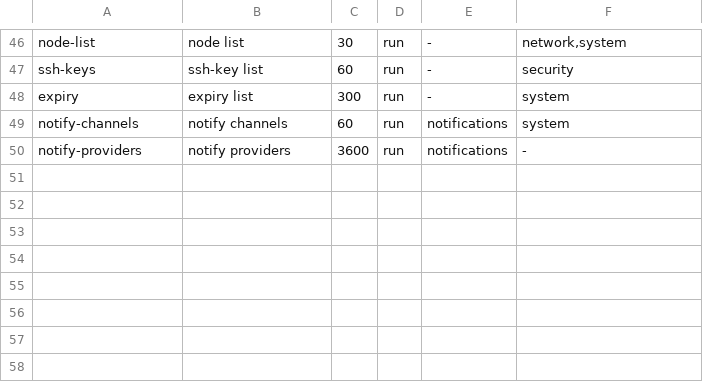
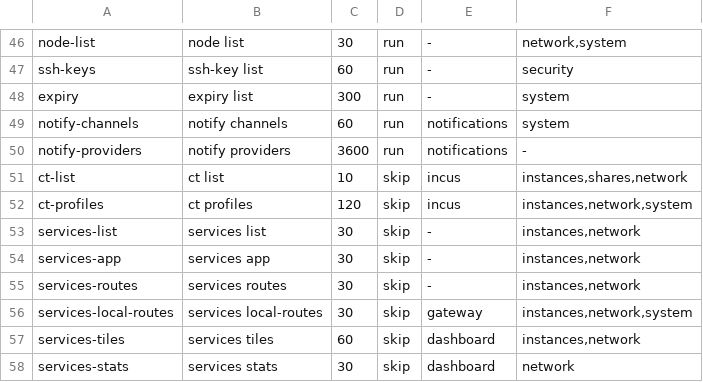
Before and after one commit to hobnix/server, a TSV file: scripts/lib/live-topics.tsv, drawn as a sheet; only a part is shown, gaps mark what is left out; the diff names each change by its address in the sheet, - before the commit and + after, or states it on an @@ line.

Commit message:
feat(live-state): instance and service reads served from topics
Add 8 topics (ct list and profiles, services list, app, routes, local routes,
tiles, stats). Services app and stats refresh on instance and network changes,
and a rebuild or update refreshes profiles and local routes.

```diff
--- a/scripts/lib/live-topics.tsv
+++ b/scripts/lib/live-topics.tsv
+row 51: ct-list | ct list | 10 | skip | incus | instances,shares,network
+row 52: ct-profiles | ct profiles | 120 | skip | incus | instances,network,system
+row 53: services-list | services list | 30 | skip | - | instances,network
+row 54: services-app | services app | 30 | skip | - | instances,network
+row 55: services-routes | services routes | 30 | skip | - | instances,network
+row 56: services-local-routes | services local-routes | 30 | skip | gateway | instances,network,system
+row 57: services-tiles | services tiles | 60 | skip | dashboard | instances,network
+row 58: services-stats | services stats | 30 | skip | dashboard | network
```
Also changed, not shown: 6 other files.
